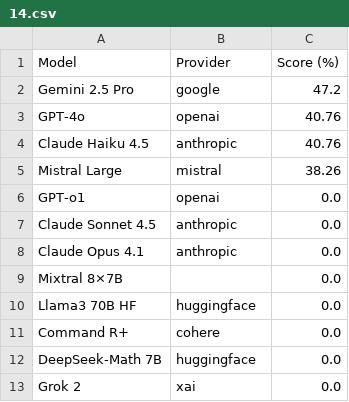
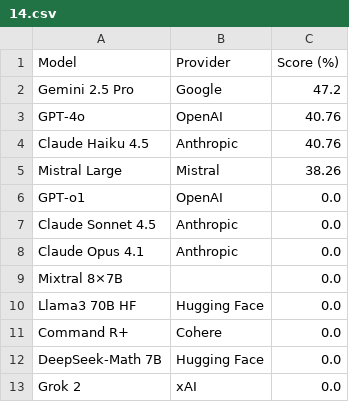
Before and after one commit to jaci-hub/divide21X, a CSV file: divide21x/leaderboards/2025-11/14.csv, drawn as a sheet.

Commit message:
update providers

```diff
--- a/divide21x/leaderboards/2025-11/14.csv
+++ b/divide21x/leaderboards/2025-11/14.csv
@@ -1,13 +1,13 @@
 Model,Provider,Score (%)
-Gemini 2.5 Pro,google,47.2
-GPT-4o,openai,40.76
-Claude Haiku 4.5,anthropic,40.76
-Mistral Large,mistral,38.26
-GPT-o1,openai,0.0
-Claude Sonnet 4.5,anthropic,0.0
-Claude Opus 4.1,anthropic,0.0
+Gemini 2.5 Pro,Google,47.2
+GPT-4o,OpenAI,40.76
+Claude Haiku 4.5,Anthropic,40.76
+Mistral Large,Mistral,38.26
+GPT-o1,OpenAI,0.0
+Claude Sonnet 4.5,Anthropic,0.0
+Claude Opus 4.1,Anthropic,0.0
 Mixtral 8×7B,,0.0
-Llama3 70B HF,huggingface,0.0
-Command R+,cohere,0.0
-DeepSeek-Math 7B,huggingface,0.0
-Grok 2,xai,0.0
+Llama3 70B HF,Hugging Face,0.0
+Command R+,Cohere,0.0
+DeepSeek-Math 7B,Hugging Face,0.0
+Grok 2,xAI,0.0
```
Also changed, not shown: divide21x/leaderboards/2025-11/15.csv.
